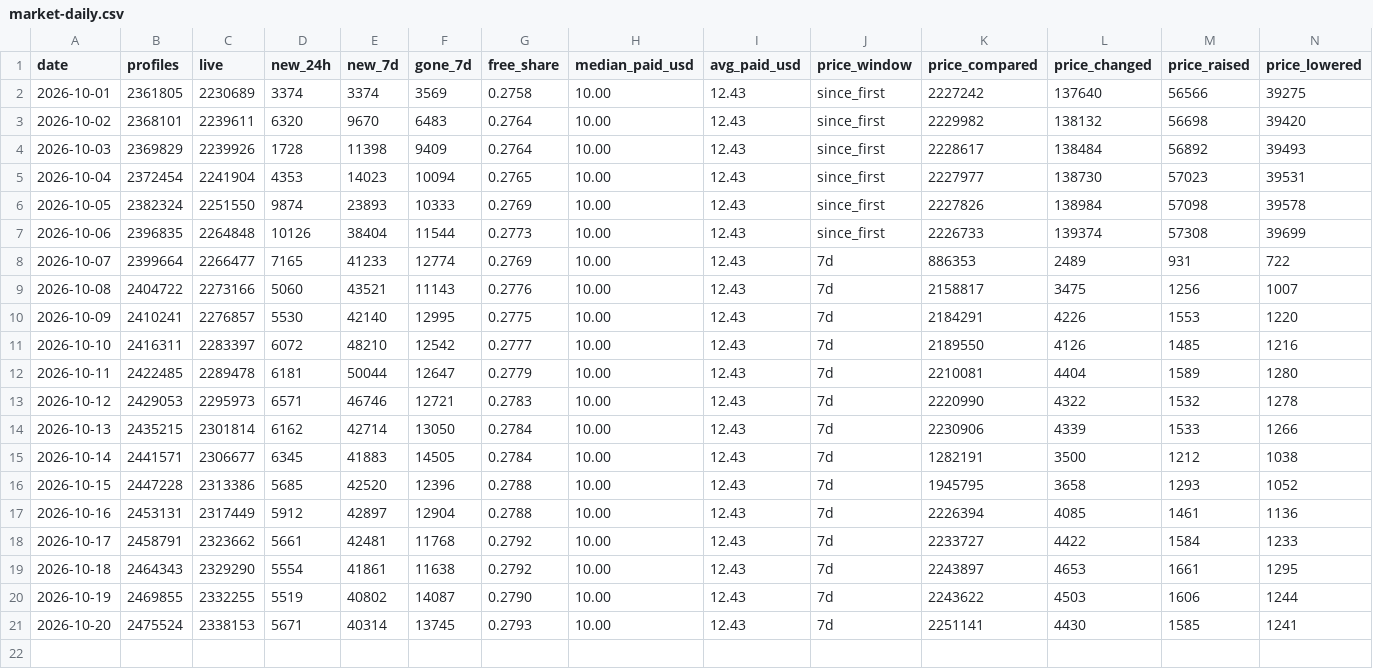
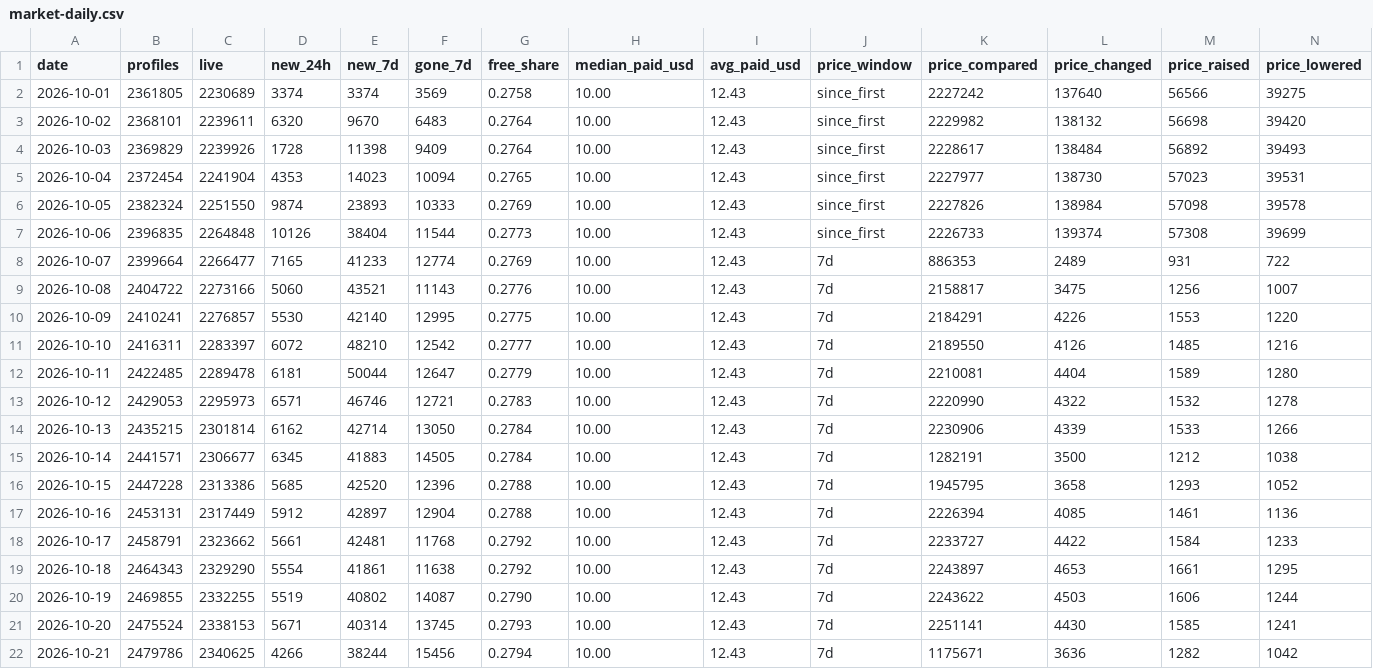
Before and after one commit to searchonlyme/searchonlyme, a CSV file: data/market-daily.csv, drawn as a sheet; only a part is shown; rows hold the shown columns only; the diff names each change by its address in the sheet, - before the commit and + after, or states it on an @@ line.

Commit message:
data: market figures for 2026-10-21

```diff
--- a/data/market-daily.csv
+++ b/data/market-daily.csv
+row 22: 2026-10-21 | 2479786 | 2340625 | 4266 | 38244 | 15456 | 0.2794 | 10.00 | 12.43 | 7d | 1175671 | 3636 | 1282 | 1042
```
